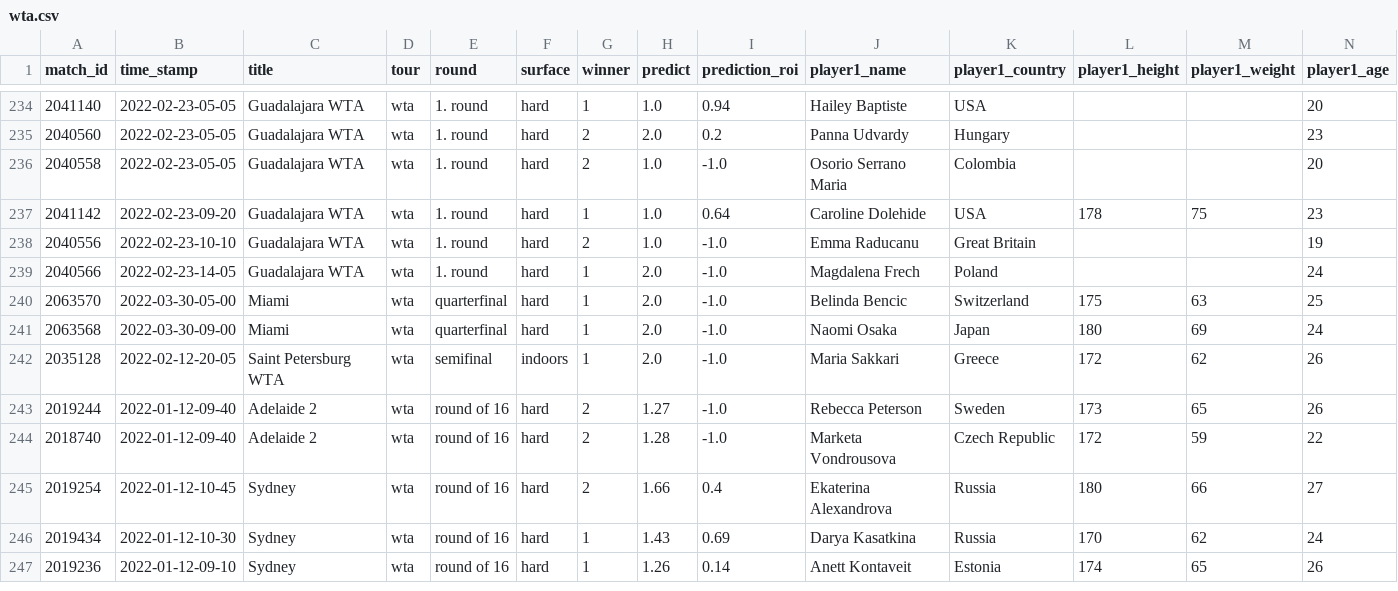
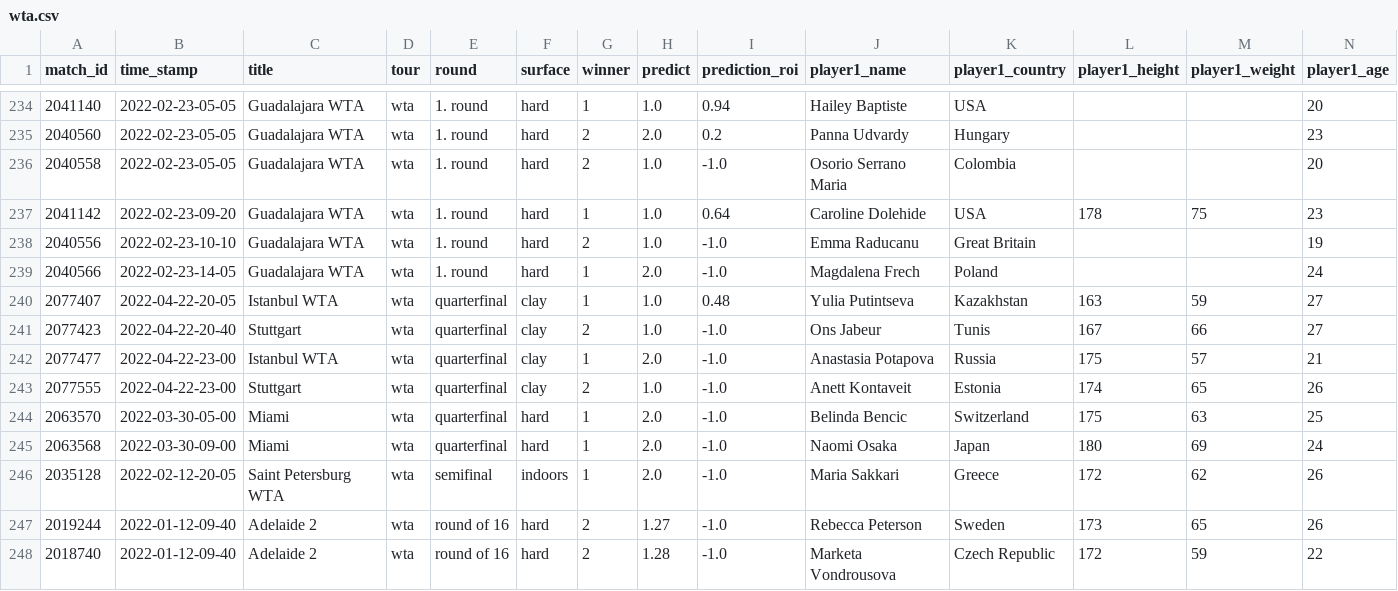
Before and after one commit to ebijun1007/tennis_major_tour_scraper, a CSV file: wta.csv, drawn as a sheet; only a part is shown, gaps mark what is left out; the shorter side is filled out with more unchanged rows; rows hold the shown columns only; the diff names each change by its address in the sheet, - before the commit and + after, or states it on an @@ line.

```diff
--- a/wta.csv
+++ b/wta.csv
+row 240: 2077407 | 2022-04-22-20-05 | Istanbul WTA | wta | quarterfinal | clay | 1 | 1.0 | 0.48 | Yulia Putintseva | Kazakhstan | 163 | 59 | 27
+row 241: 2077423 | 2022-04-22-20-40 | Stuttgart | wta | quarterfinal | clay | 2 | 1.0 | -1.0 | Ons Jabeur | Tunis | 167 | 66 | 27
+row 242: 2077477 | 2022-04-22-23-00 | Istanbul WTA | wta | quarterfinal | clay | 1 | 2.0 | -1.0 | Anastasia Potapova | Russia | 175 | 57 | 21
+row 243: 2077555 | 2022-04-22-23-00 | Stuttgart | wta | quarterfinal | clay | 2 | 1.0 | -1.0 | Anett Kontaveit | Estonia | 174 | 65 | 26
```
Also changed, not shown: atp.csv, data/next_48_hours_match.csv, 3 other files.
